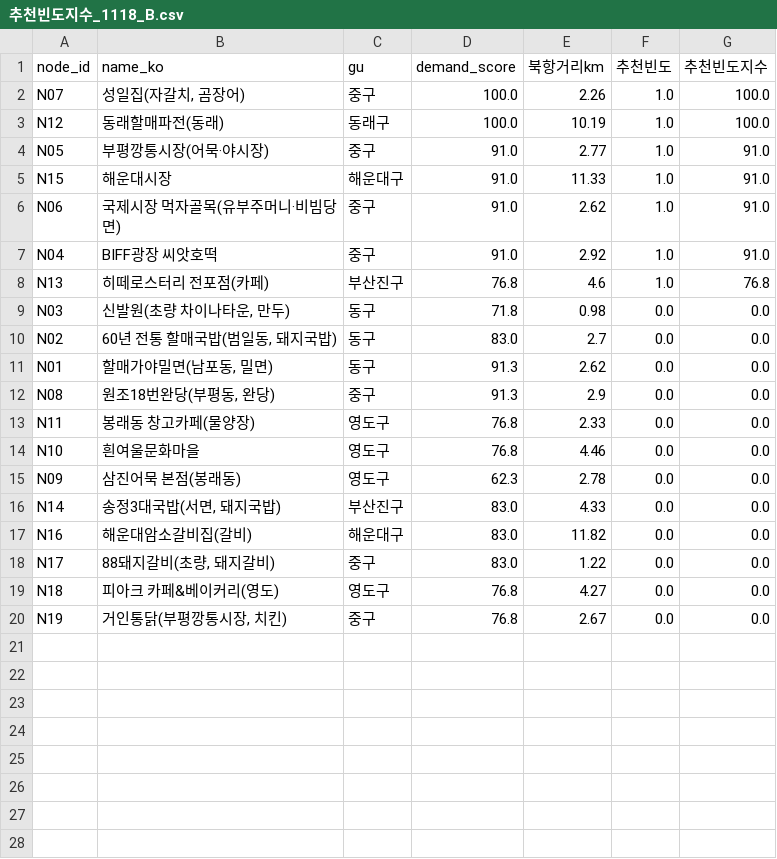
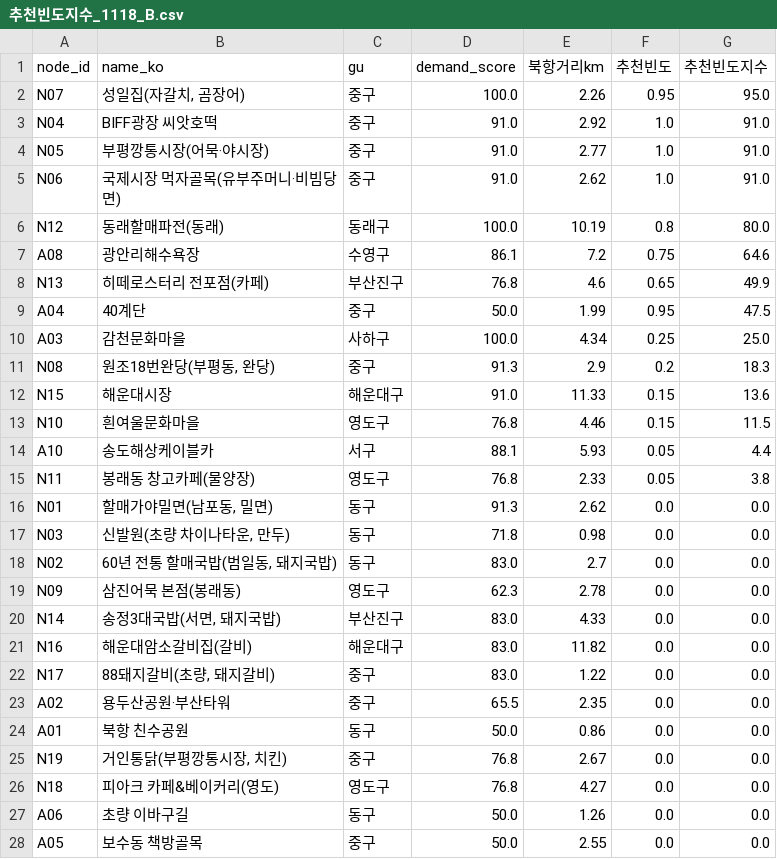
Before and after one commit to ddayoung03/busan-cruise-unpassing, a CSV file: 02_정제데이터/추천빈도지수_1118_B.csv, drawn as a sheet; only a part is shown; the diff covers the shown part only.

```diff
--- a/02_정제데이터/추천빈도지수_1118_B.csv
+++ b/02_정제데이터/추천빈도지수_1118_B.csv
@@ -1,15 +1,19 @@
 node_id,name_ko,gu,demand_score,북항거리km,추천빈도,추천빈도지수
-N07,"성일집(자갈치, 곰장어)",중구,100.0,2.26,1.0,100.0
-N12,동래할매파전(동래),동래구,100.0,10.19,1.0,100.0
+N07,"성일집(자갈치, 곰장어)",중구,100.0,2.26,0.95,95.0
+N04,BIFF광장 씨앗호떡,중구,91.0,2.92,1.0,91.0
 N05,부평깡통시장(어묵·야시장),중구,91.0,2.77,1.0,91.0
-N15,해운대시장,해운대구,91.0,11.33,1.0,91.0
 N06,국제시장 먹자골목(유부주머니·비빔당면),중구,91.0,2.62,1.0,91.0
-N04,BIFF광장 씨앗호떡,중구,91.0,2.92,1.0,91.0
-N13,히떼로스터리 전포점(카페),부산진구,76.8,4.6,1.0,76.8
+N12,동래할매파전(동래),동래구,100.0,10.19,0.8,80.0
+A08,광안리해수욕장,수영구,86.1,7.2,0.75,64.6
+N13,히떼로스터리 전포점(카페),부산진구,76.8,4.6,0.65,49.9
+A04,40계단,중구,50.0,1.99,0.95,47.5
+A03,감천문화마을,사하구,100.0,4.34,0.25,25.0
+N08,"원조18번완당(부평동, 완당)",중구,91.3,2.9,0.2,18.3
+N15,해운대시장,해운대구,91.0,11.33,0.15,13.6
+N10,흰여울문화마을,영도구,76.8,4.46,0.15,11.5
+A10,송도해상케이블카,서구,88.1,5.93,0.05,4.4
+N11,봉래동 창고카페(물양장),영도구,76.8,2.33,0.05,3.8
+N01,"할매가야밀면(남포동, 밀면)",동구,91.3,2.62,0.0,0.0
 N03,"신발원(초량 차이나타운, 만두)",동구,71.8,0.98,0.0,0.0
 N02,"60년 전통 할매국밥(범일동, 돼지국밥)",동구,83.0,2.7,0.0,0.0
-N01,"할매가야밀면(남포동, 밀면)",동구,91.3,2.62,0.0,0.0
-N08,"원조18번완당(부평동, 완당)",중구,91.3,2.9,0.0,0.0
-N11,봉래동 창고카페(물양장),영도구,76.8,2.33,0.0,0.0
-N10,흰여울문화마을,영도구,76.8,4.46,0.0,0.0
 N09,삼진어묵 본점(봉래동),영도구,62.3,2.78,0.0,0.0
@@ -18,3 +22,7 @@ N16,해운대암소갈비집(갈비),해운대구,83.0,11.82,0.0,0.0
 N17,"88돼지갈비(초량, 돼지갈비)",중구,83.0,1.22,0.0,0.0
+A02,용두산공원·부산타워,중구,65.5,2.35,0.0,0.0
+A01,북항 친수공원,동구,50.0,0.86,0.0,0.0
+N19,"거인통닭(부평깡통시장, 치킨)",중구,76.8,2.67,0.0,0.0
 N18,피아크 카페&베이커리(영도),영도구,76.8,4.27,0.0,0.0
-N19,"거인통닭(부평깡통시장, 치킨)",중구,76.8,2.67,0.0,0.0
+A06,초량 이바구길,동구,50.0,1.26,0.0,0.0
+A05,보수동 책방골목,중구,50.0,2.55,0.0,0.0
```
Also changed, not shown: 2 added rows elsewhere in this file, 02_정제데이터/food_nodes_1118_B.csv, 02_정제데이터/골목방문시나리오_20260508_B.csv, 42 other files.
